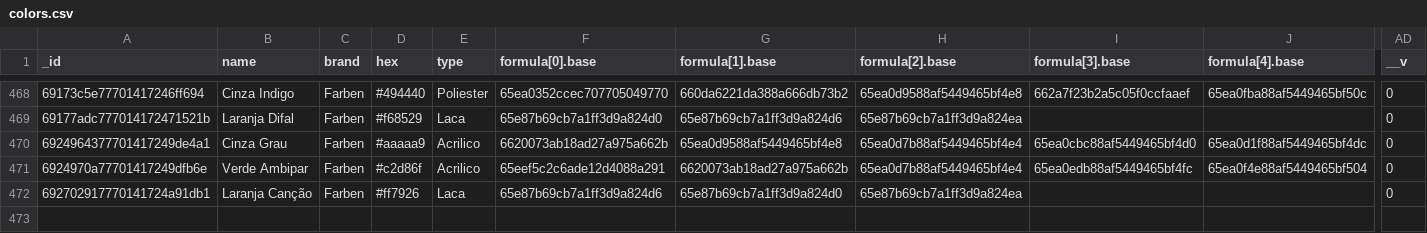
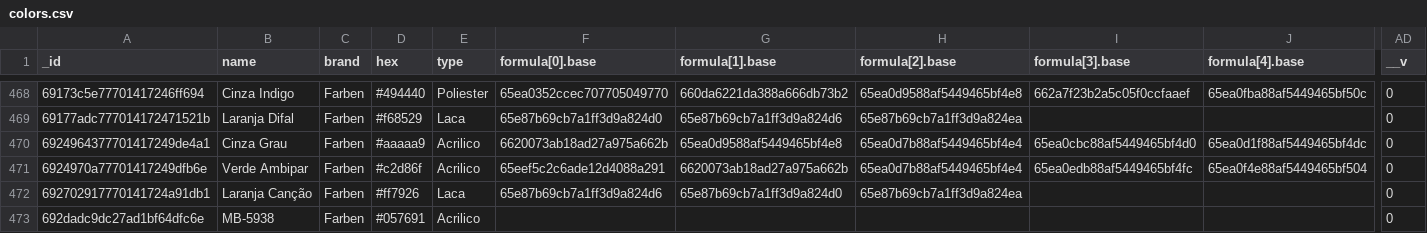
Before and after one commit to AnkaaDesign/api, a CSV file: csv/colors.csv, drawn as a sheet; only a part is shown, gaps mark what is left out; rows hold the shown columns only; the diff names each change by its address in the sheet, - before the commit and + after, or states it on an @@ line.

```diff
--- a/csv/colors.csv
+++ b/csv/colors.csv
+row 473: 692dadc9dc27ad1bf64dfc6e | MB-5938 | Farben | #057691 | Acrilico |  |  |  |  |  | 0
```
Also changed, not shown: csv/brands.csv, csv/employees.csv, 28 other files.
